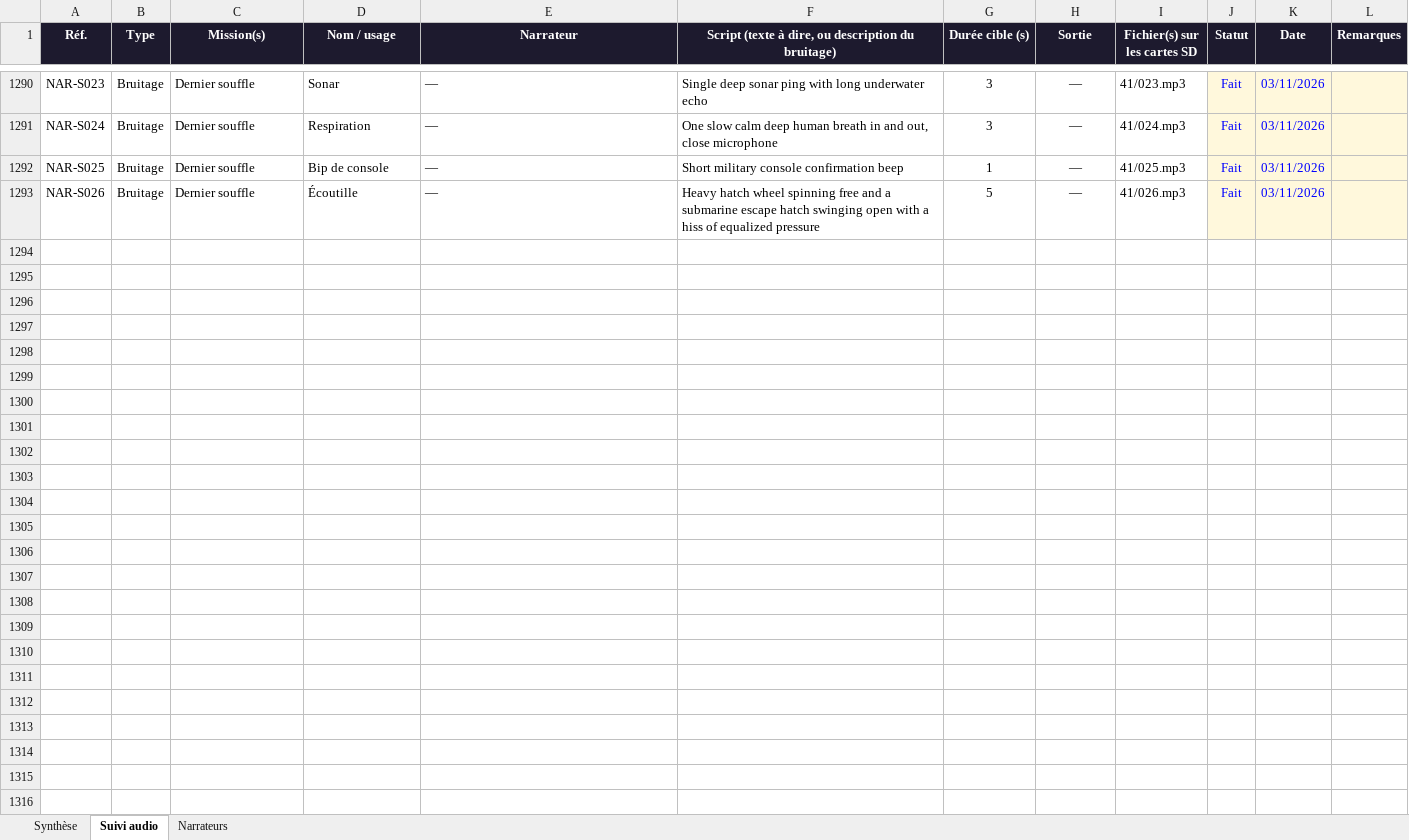
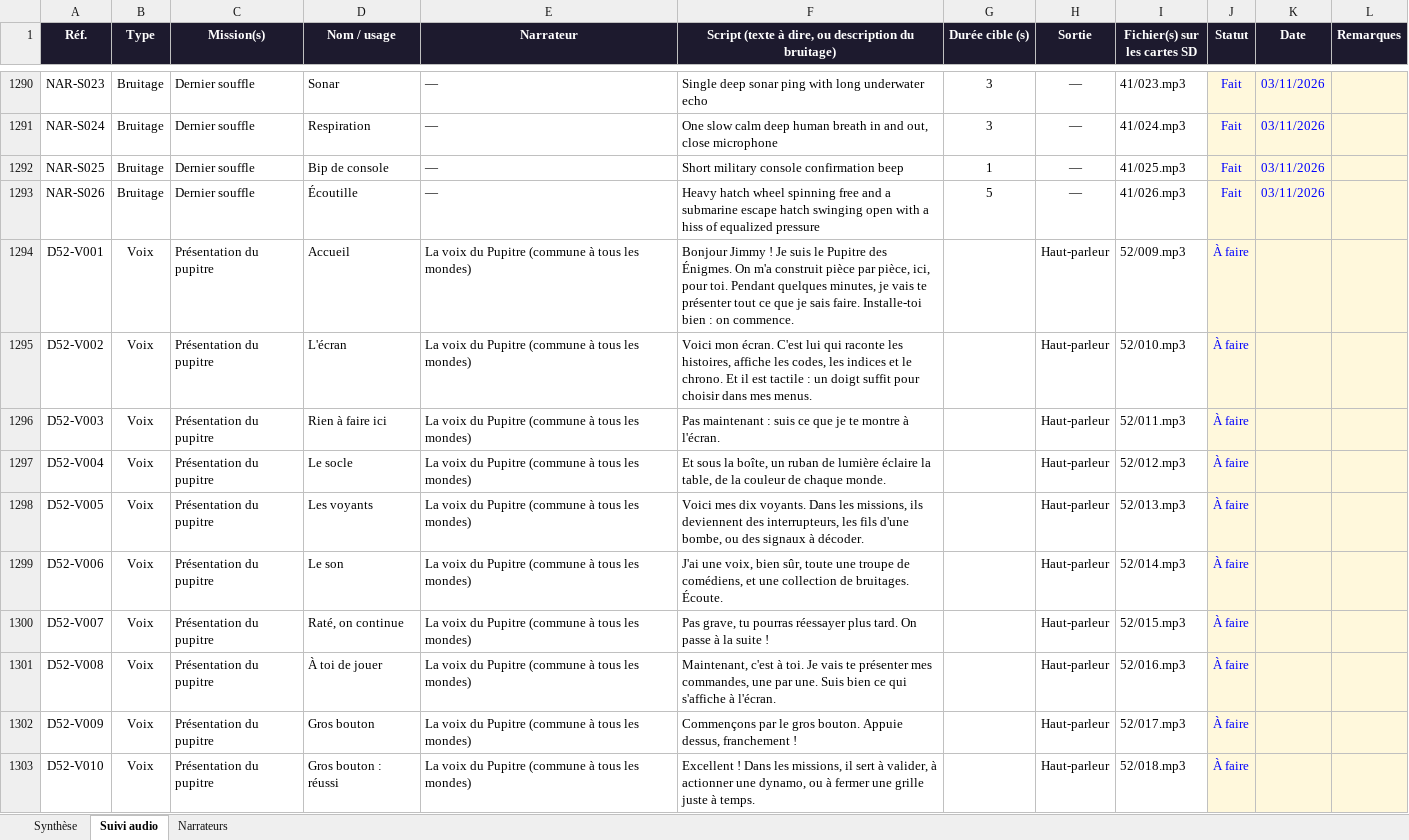
Before and after one commit to nico83200/Claude-public, an Excel workbook: pupitre-des-enigmes/suivi/suivi-audio.xlsx, sheet Suivi audio, drawn as a sheet; only a part is shown, gaps mark what is left out; values as stored, in another font and other column widths than the file's, no borders; conditional formats not drawn; the diff covers the shown part only; the diff names each change by its address in the sheet, - before the commit and + after, or states it on an @@ line.

```diff
--- a/pupitre-des-enigmes/suivi/suivi-audio.xlsx (sheet Suivi audio)
+++ b/pupitre-des-enigmes/suivi/suivi-audio.xlsx (sheet Suivi audio)
+row 1294: D52-V001 | Voix | Présentation du pupitre | Accueil | La voix du Pupitre (commune à tous les mondes) | Bonjour Jimmy ! Je suis le Pupitre des Énigmes. On m'a construit pièce par pièce, ici, pour toi. Pendant quelques minutes, je vais te présenter tout ce que je sais faire. Installe-toi bien : on commence. |  | Haut-parleur | 52/009.mp3 | À faire
+row 1295: D52-V002 | Voix | Présentation du pupitre | L'écran | La voix du Pupitre (commune à tous les mondes) | Voici mon écran. C'est lui qui raconte les histoires, affiche les codes, les indices et le chrono. Et il est tactile : un doigt suffit pour choisir dans mes menus. |  | Haut-parleur | 52/010.mp3 | À faire
+row 1296: D52-V003 | Voix | Présentation du pupitre | Rien à faire ici | La voix du Pupitre (commune à tous les mondes) | Pas maintenant : suis ce que je te montre à l'écran. |  | Haut-parleur | 52/011.mp3 | À faire
+row 1297: D52-V004 | Voix | Présentation du pupitre | Le socle | La voix du Pupitre (commune à tous les mondes) | Et sous la boîte, un ruban de lumière éclaire la table, de la couleur de chaque monde. |  | Haut-parleur | 52/012.mp3 | À faire
+row 1298: D52-V005 | Voix | Présentation du pupitre | Les voyants | La voix du Pupitre (commune à tous les mondes) | Voici mes dix voyants. Dans les missions, ils deviennent des interrupteurs, les fils d'une bombe, ou des signaux à décoder. |  | Haut-parleur | 52/013.mp3 | À faire
+row 1299: D52-V006 | Voix | Présentation du pupitre | Le son | La voix du Pupitre (commune à tous les mondes) | J'ai une voix, bien sûr, toute une troupe de comédiens, et une collection de bruitages. Écoute. |  | Haut-parleur | 52/014.mp3 | À faire
+row 1300: D52-V007 | Voix | Présentation du pupitre | Raté, on continue | La voix du Pupitre (commune à tous les mondes) | Pas grave, tu pourras réessayer plus tard. On passe à la suite ! |  | Haut-parleur | 52/015.mp3 | À faire
+row 1301: D52-V008 | Voix | Présentation du pupitre | À toi de jouer | La voix du Pupitre (commune à tous les mondes) | Maintenant, c'est à toi. Je vais te présenter mes commandes, une par une. Suis bien ce qui s'affiche à l'écran. |  | Haut-parleur | 52/016.mp3 | À faire
+row 1302: D52-V009 | Voix | Présentation du pupitre | Gros bouton | La voix du Pupitre (commune à tous les mondes) | Commençons par le gros bouton. Appuie dessus, franchement ! |  | Haut-parleur | 52/017.mp3 | À faire
+row 1303: D52-V010 | Voix | Présentation du pupitre | Gros bouton : réussi | La voix du Pupitre (commune à tous les mondes) | Excellent ! Dans les missions, il sert à valider, à actionner une dynamo, ou à fermer une grille juste à temps. |  | Haut-parleur | 52/018.mp3 | À faire
```
Also changed, not shown: 39 added rows elsewhere in this sheet, sheet Narrateurs, sheet Synthèse, 22 other files.
